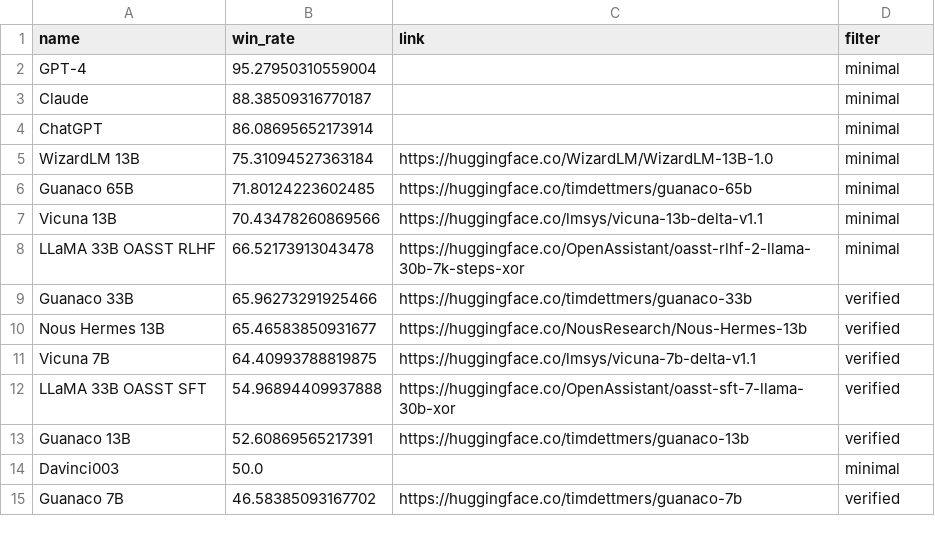
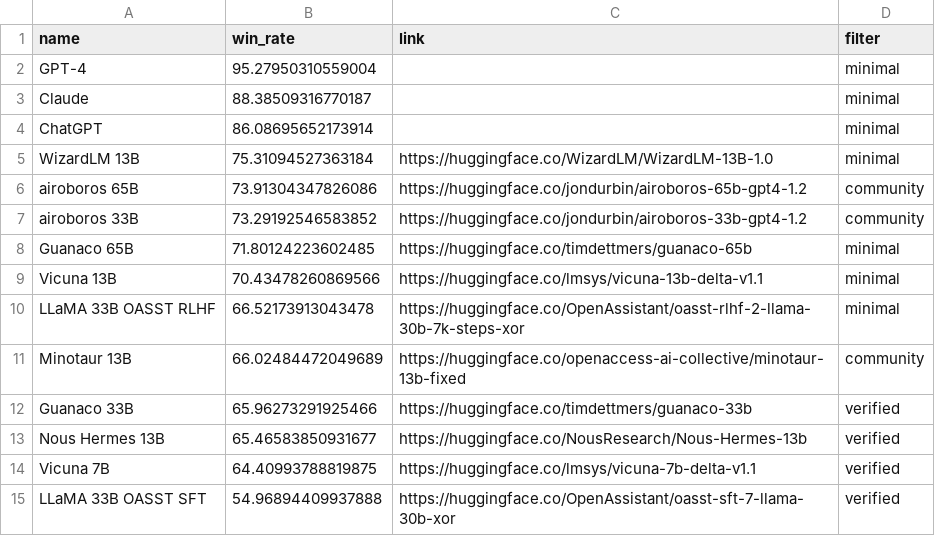
Before and after one commit to tatsu-lab/alpaca_eval, a CSV file: docs/alpaca_eval_gpt4_leaderboard.csv, drawn as a sheet; only a part is shown; the shorter side is filled out with more unchanged rows; the diff names each change by its address in the sheet, - before the commit and + after, or states it on an @@ line.

Commit message:
add community contribs to website

```diff
--- a/docs/alpaca_eval_gpt4_leaderboard.csv
+++ b/docs/alpaca_eval_gpt4_leaderboard.csv
+row 6: airoboros 65B | 73.91304347826086 | https://huggingface.co/jondurbin/airoboros-65b-gpt4-1.2 | community
+row 7: airoboros 33B | 73.29192546583852 | https://huggingface.co/jondurbin/airoboros-33b-gpt4-1.2 | community
+row 11: Minotaur 13B | 66.02484472049689 | https://huggingface.co/openaccess-ai-collective/minotaur-13b-fixed | community
```
